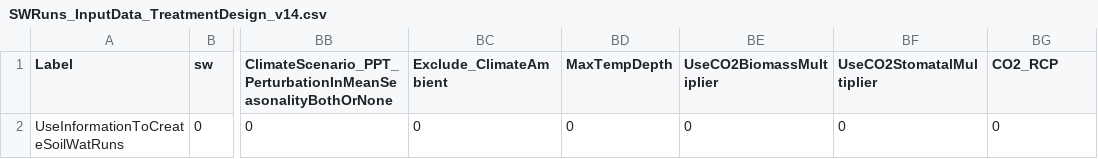
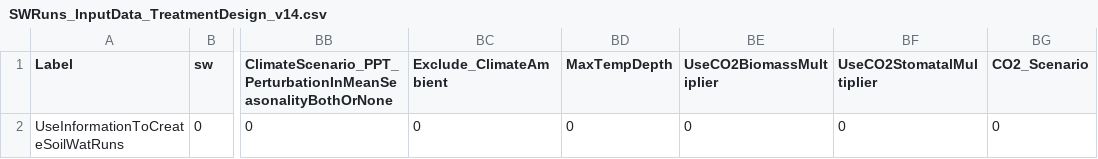
Before and after one commit to DrylandEcology/rSFSW2, a CSV file: data-raw/1_Data_SWInput/SWRuns_InputData_TreatmentDesign_v14.csv, drawn as a sheet; only a part is shown, gaps mark what is left out; the diff names each change by its address in the sheet, - before the commit and + after, or states it on an @@ line.

Commit message:
Close #117: Add support for non-RCP scenarios
Additionally, close #107, as this commit replaces the offending code

```diff
--- a/data-raw/1_Data_SWInput/SWRuns_InputData_TreatmentDesign_v14.csv
+++ b/data-raw/1_Data_SWInput/SWRuns_InputData_TreatmentDesign_v14.csv
-BG1: CO2_RCP
+BG1: CO2_Scenario
```
Also changed, not shown: data-raw/1_Data_SWInput/SWRuns_InputData_ExperimentalDesign_v06.csv, 2 other files.
